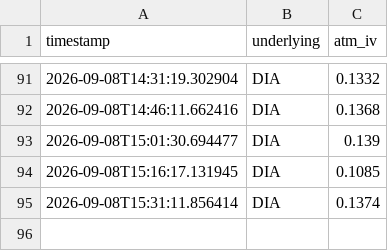
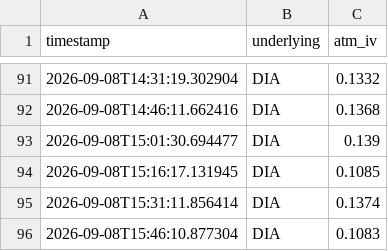
Before and after one commit to Dinaltium/Trading, a CSV file: logs/iv_history_DIA.csv, drawn as a sheet; only a part is shown, gaps mark what is left out; the diff names each change by its address in the sheet, - before the commit and + after, or states it on an @@ line.

```diff
--- a/logs/iv_history_DIA.csv
+++ b/logs/iv_history_DIA.csv
+row 96: 2026-09-08T15:46:10.877304 | DIA | 0.1083
```
Also changed, not shown: logs/iv_history_IWM.csv, logs/iv_history_QQQ.csv, 2 other files.
